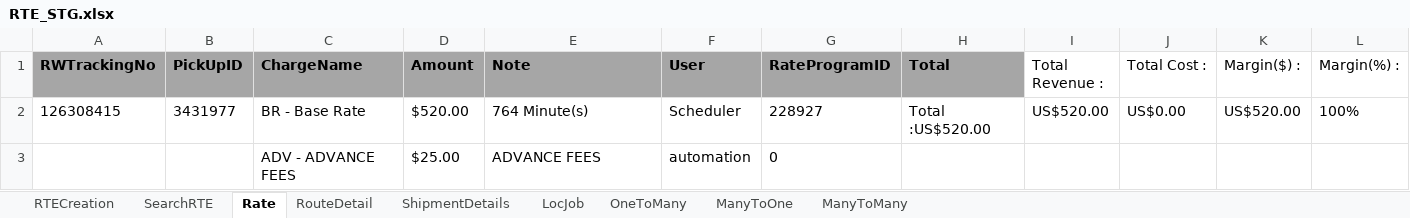
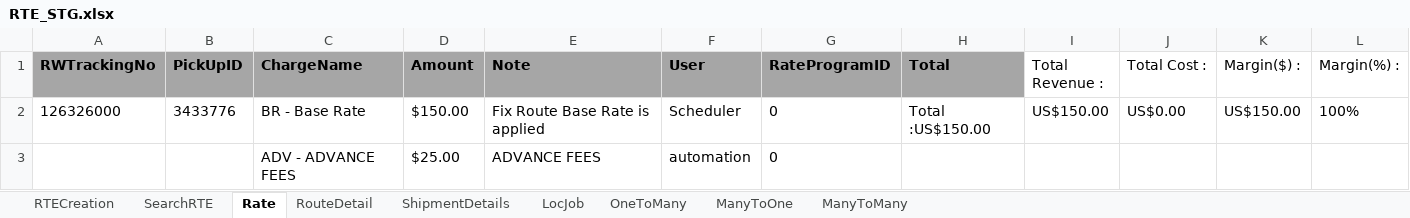
Before and after one commit to RavinaSamyak01/RTE, an Excel workbook: RTE/src/main/resources/RTE_STG.xlsx, sheet Rate, drawn as a sheet; values as stored, in another font and other column widths than the file's, no borders; the diff names each change by its address in the sheet, - before the commit and + after, or states it on an @@ line.

```diff
--- a/RTE/src/main/resources/RTE_STG.xlsx (sheet Rate)
+++ b/RTE/src/main/resources/RTE_STG.xlsx (sheet Rate)
-A2 (RWTrackingNo): 126308415
+A2 (RWTrackingNo): 126326000
-B2 (PickUpID): 3431977
+B2 (PickUpID): 3433776
-D2 (Amount): $520.00
+D2 (Amount): $150.00
-E2 (Note): 764 Minute(s)
+E2 (Note): Fix Route Base Rate is applied
-G2 (RateProgramID): 228927
+G2 (RateProgramID): 0
-H2 (Total): Total :US$520.00
+H2 (Total): Total :US$150.00
-I2 (Total Revenue :): US$520.00
+I2 (Total Revenue :): US$150.00
-K2 (Margin($) :): US$520.00
+K2 (Margin($) :): US$150.00
```
Also changed, not shown: sheet OneToMany, sheet SearchRTE, sheet ManyToMany, sheet RouteDetail, sheet RTECreation, sheet ShipmentDetails, 1 more sheet, 41 other files.
